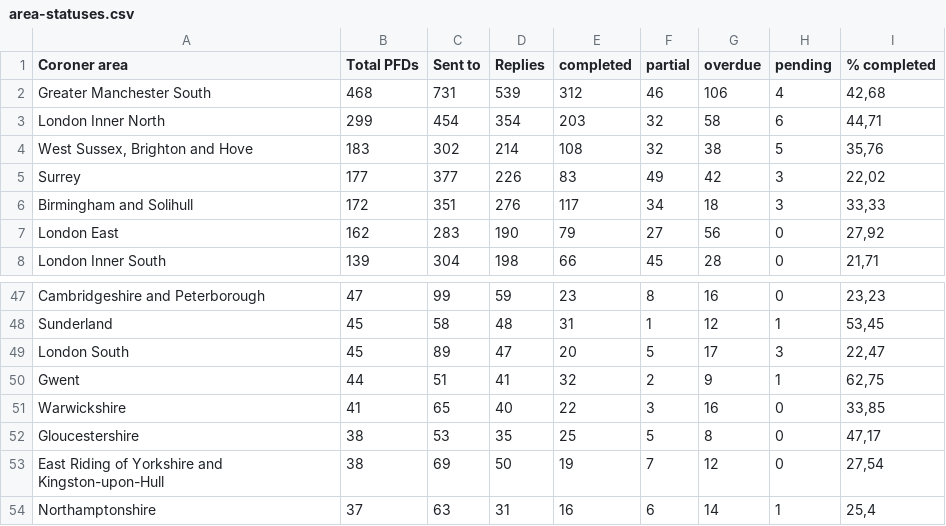
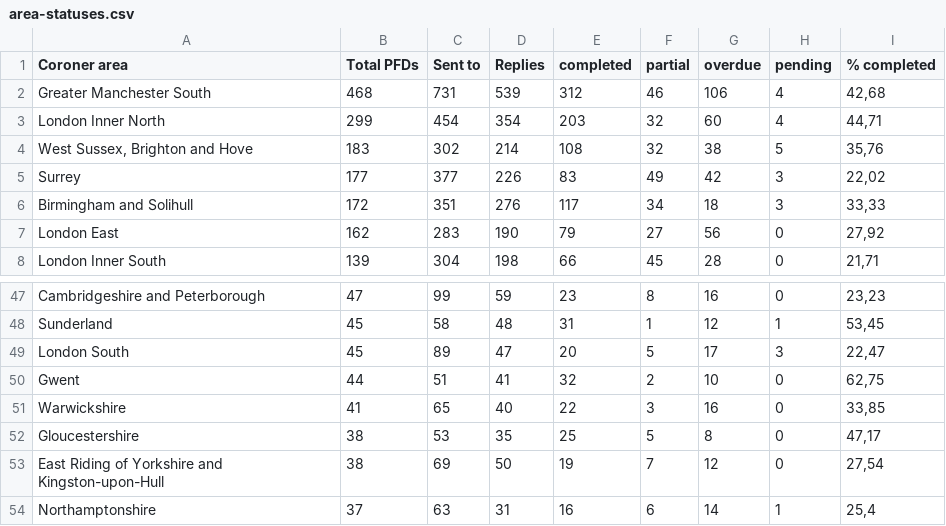
Before and after one commit to georgiarichards/preventabledeathstracker, a CSV file: src/analyse/counts/data/sent/area-statuses.csv, drawn as a sheet; only a part is shown, gaps mark what is left out.

```diff
--- a/src/analyse/counts/data/sent/area-statuses.csv
+++ b/src/analyse/counts/data/sent/area-statuses.csv
@@ -2,3 +2,3 @@ Coroner area,Total PFDs,Sent to,Replies,completed,partial,overdue,pending,% comp
 Greater Manchester South,468,731,539,312,46,106,4,"42,68"
-London Inner North,299,454,354,203,32,58,6,"44,71"
+London Inner North,299,454,354,203,32,60,4,"44,71"
 "West Sussex, Brighton and Hove",183,302,214,108,32,38,5,"35,76"
@@ -49,3 +49,3 @@ Sunderland,45,58,48,31,1,12,1,"53,45"
 London South,45,89,47,20,5,17,3,"22,47"
-Gwent,44,51,41,32,2,9,1,"62,75"
+Gwent,44,51,41,32,2,10,0,"62,75"
 Warwickshire,41,65,40,22,3,16,0,"33,85"
```
Also changed, not shown: src/analyse/counts/data/sent/reg28_by_status/counts/pending_counts.csv, src/analyse/counts/data/sent/reg28_by_status/counts/top30/top_30_pending_counts.csv, 24 other files.
